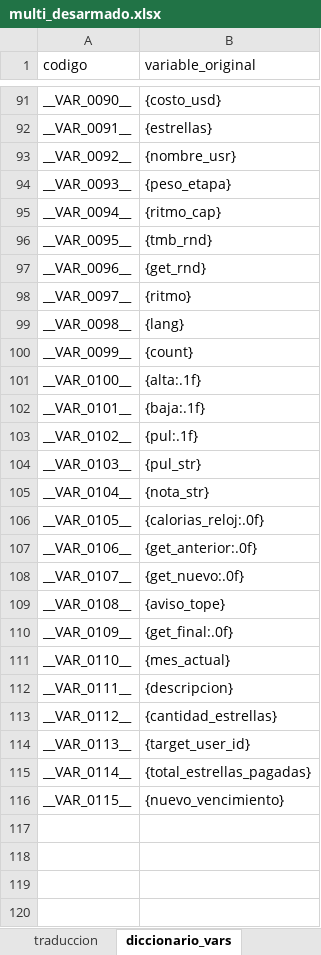
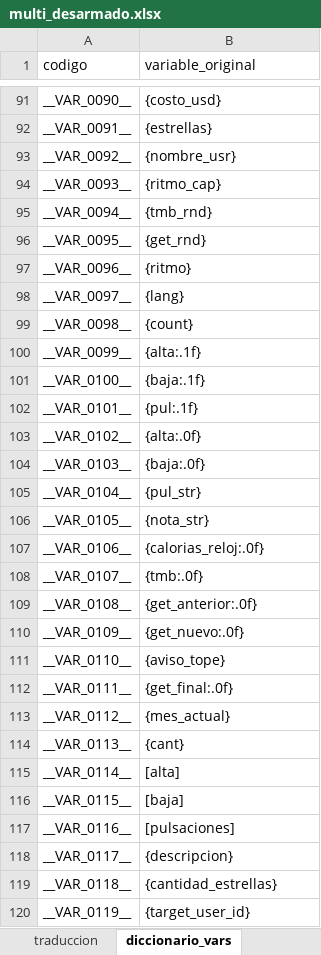
Before and after one commit to rosalexxi/telegram-bot-nutricion, an Excel workbook: multi_desarmado.xlsx, sheet diccionario_vars, drawn as a sheet; only a part is shown, gaps mark what is left out; values as stored, in another font and other column widths than the file's, no borders; the diff covers the shown part only; the diff names each change by its address in the sheet, - before the commit and + after, or states it on an @@ line.

```diff
--- a/multi_desarmado.xlsx (sheet diccionario_vars)
+++ b/multi_desarmado.xlsx (sheet diccionario_vars)
-B94 (variable_original): {peso_etapa}
+B94 (variable_original): {ritmo_cap}
-B95 (variable_original): {ritmo_cap}
+B95 (variable_original): {tmb_rnd}
-B96 (variable_original): {tmb_rnd}
+B96 (variable_original): {get_rnd}
-B97 (variable_original): {get_rnd}
+B97 (variable_original): {ritmo}
-B98 (variable_original): {ritmo}
+B98 (variable_original): {lang}
-B99 (variable_original): {lang}
+B99 (variable_original): {count}
-B100 (variable_original): {count}
+B100 (variable_original): {alta:.1f}
-B101 (variable_original): {alta:.1f}
+B101 (variable_original): {baja:.1f}
-B102 (variable_original): {baja:.1f}
+B102 (variable_original): {pul:.1f}
-B103 (variable_original): {pul:.1f}
+B103 (variable_original): {alta:.0f}
-B104 (variable_original): {pul_str}
+B104 (variable_original): {baja:.0f}
-B105 (variable_original): {nota_str}
+B105 (variable_original): {pul_str}
-B106 (variable_original): {calorias_reloj:.0f}
+B106 (variable_original): {nota_str}
-B107 (variable_original): {get_anterior:.0f}
+B107 (variable_original): {calorias_reloj:.0f}
-B108 (variable_original): {get_nuevo:.0f}
+B108 (variable_original): {tmb:.0f}
-B109 (variable_original): {aviso_tope}
+B109 (variable_original): {get_anterior:.0f}
-B110 (variable_original): {get_final:.0f}
+B110 (variable_original): {get_nuevo:.0f}
-B111 (variable_original): {mes_actual}
+B111 (variable_original): {aviso_tope}
-B112 (variable_original): {descripcion}
+B112 (variable_original): {get_final:.0f}
-B113 (variable_original): {cantidad_estrellas}
+B113 (variable_original): {mes_actual}
-B114 (variable_original): {target_user_id}
+B114 (variable_original): {cant}
-B115 (variable_original): {total_estrellas_pagadas}
+B115 (variable_original): [alta]
-B116 (variable_original): {nuevo_vencimiento}
+B116 (variable_original): [baja]
+row 117: __VAR_0116__ | [pulsaciones]
+row 118: __VAR_0117__ | {descripcion}
+row 119: __VAR_0118__ | {cantidad_estrellas}
+row 120: __VAR_0119__ | {target_user_id}
```
Also changed, not shown: 2 added rows and 15 edited cells elsewhere in this sheet, sheet traduccion.
